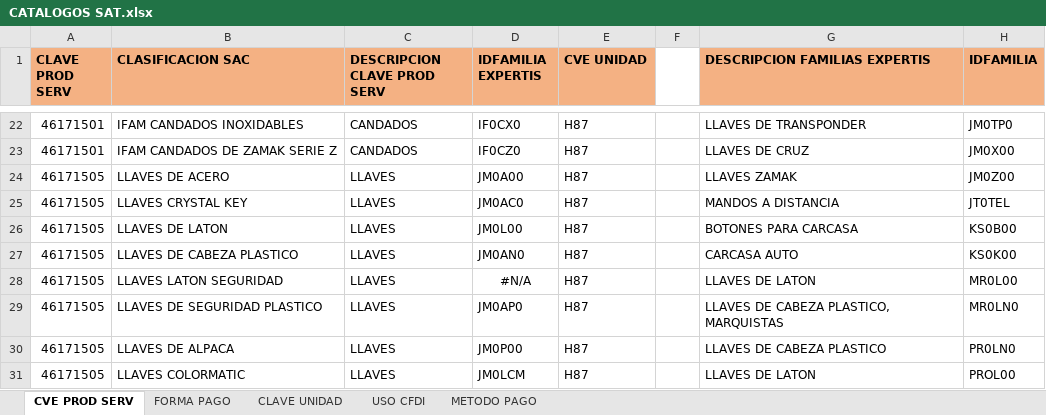
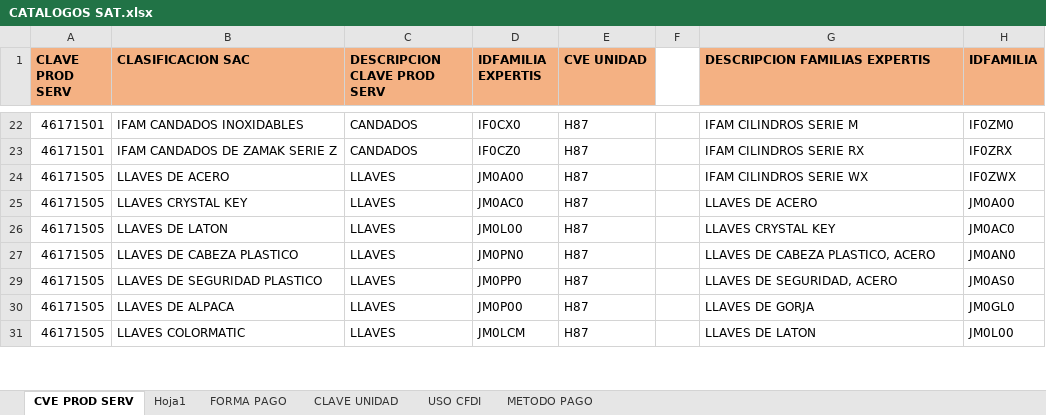
Before and after one commit to edysastres/Projects, an Excel workbook: Facturacion Electronica/SAT/Catalogos/CATALOGOS SAT.xlsx, sheet CVE PROD SERV, drawn as a sheet; only a part is shown, gaps mark what is left out; values as stored, in another font and other column widths than the file's, no borders; removed rows and columns are numbered as before the commit, all else as after; the diff covers the shown part only; the diff names each change by its address in the sheet, - before the commit and + after, or states it on an @@ line.

Commit message:
Catalogos base para SAT

```diff
--- a/Facturacion Electronica/SAT/Catalogos/CATALOGOS SAT.xlsx (sheet CVE PROD SERV)
+++ b/Facturacion Electronica/SAT/Catalogos/CATALOGOS SAT.xlsx (sheet CVE PROD SERV)
+sheet tab: Hoja1
-G22 (DESCRIPCION FAMILIAS EXPERTIS): LLAVES DE TRANSPONDER
+G22 (DESCRIPCION FAMILIAS EXPERTIS): IFAM CILINDROS SERIE M
-H22 (IDFAMILIA): JM0TP0
+H22 (IDFAMILIA): IF0ZM0
-G23 (DESCRIPCION FAMILIAS EXPERTIS): LLAVES DE CRUZ
+G23 (DESCRIPCION FAMILIAS EXPERTIS): IFAM CILINDROS SERIE RX
-H23 (IDFAMILIA): JM0X00
+H23 (IDFAMILIA): IF0ZRX
-G24 (DESCRIPCION FAMILIAS EXPERTIS): LLAVES ZAMAK
+G24 (DESCRIPCION FAMILIAS EXPERTIS): IFAM CILINDROS SERIE WX
-H24 (IDFAMILIA): JM0Z00
+H24 (IDFAMILIA): IF0ZWX
-G25 (DESCRIPCION FAMILIAS EXPERTIS): MANDOS A DISTANCIA
+G25 (DESCRIPCION FAMILIAS EXPERTIS): LLAVES DE ACERO
-H25 (IDFAMILIA): JT0TEL
+H25 (IDFAMILIA): JM0A00
-G26 (DESCRIPCION FAMILIAS EXPERTIS): BOTONES PARA CARCASA
+G26 (DESCRIPCION FAMILIAS EXPERTIS): LLAVES CRYSTAL KEY
-H26 (IDFAMILIA): KS0B00
+H26 (IDFAMILIA): JM0AC0
-D27 (IDFAMILIA EXPERTIS): JM0AN0
+D27 (IDFAMILIA EXPERTIS): JM0PN0
-G27 (DESCRIPCION FAMILIAS EXPERTIS): CARCASA AUTO
+G27 (DESCRIPCION FAMILIAS EXPERTIS): LLAVES DE CABEZA PLASTICO, ACERO
-H27 (IDFAMILIA): KS0K00
+H27 (IDFAMILIA): JM0AN0
-row 28: 46171505 | LLAVES LATON SEGURIDAD | LLAVES | #N/A | H87 |  | LLAVES DE LATON | MR0L00
-D29 (IDFAMILIA EXPERTIS): JM0AP0
+D29 (IDFAMILIA EXPERTIS): JM0PP0
-G29 (DESCRIPCION FAMILIAS EXPERTIS): LLAVES DE CABEZA PLASTICO, MARQUISTAS
+G29 (DESCRIPCION FAMILIAS EXPERTIS): LLAVES DE SEGURIDAD, ACERO
-H29 (IDFAMILIA): MR0LN0
+H29 (IDFAMILIA): JM0AS0
-G30 (DESCRIPCION FAMILIAS EXPERTIS): LLAVES DE CABEZA PLASTICO
+G30 (DESCRIPCION FAMILIAS EXPERTIS): LLAVES DE GORJA
-H30 (IDFAMILIA): PR0LN0
+H30 (IDFAMILIA): JM0GL0
-H31 (IDFAMILIA): PROL00
+H31 (IDFAMILIA): JM0L00
```
Also changed, not shown: other rows of this sheet, hidden cells, 1 other file.
